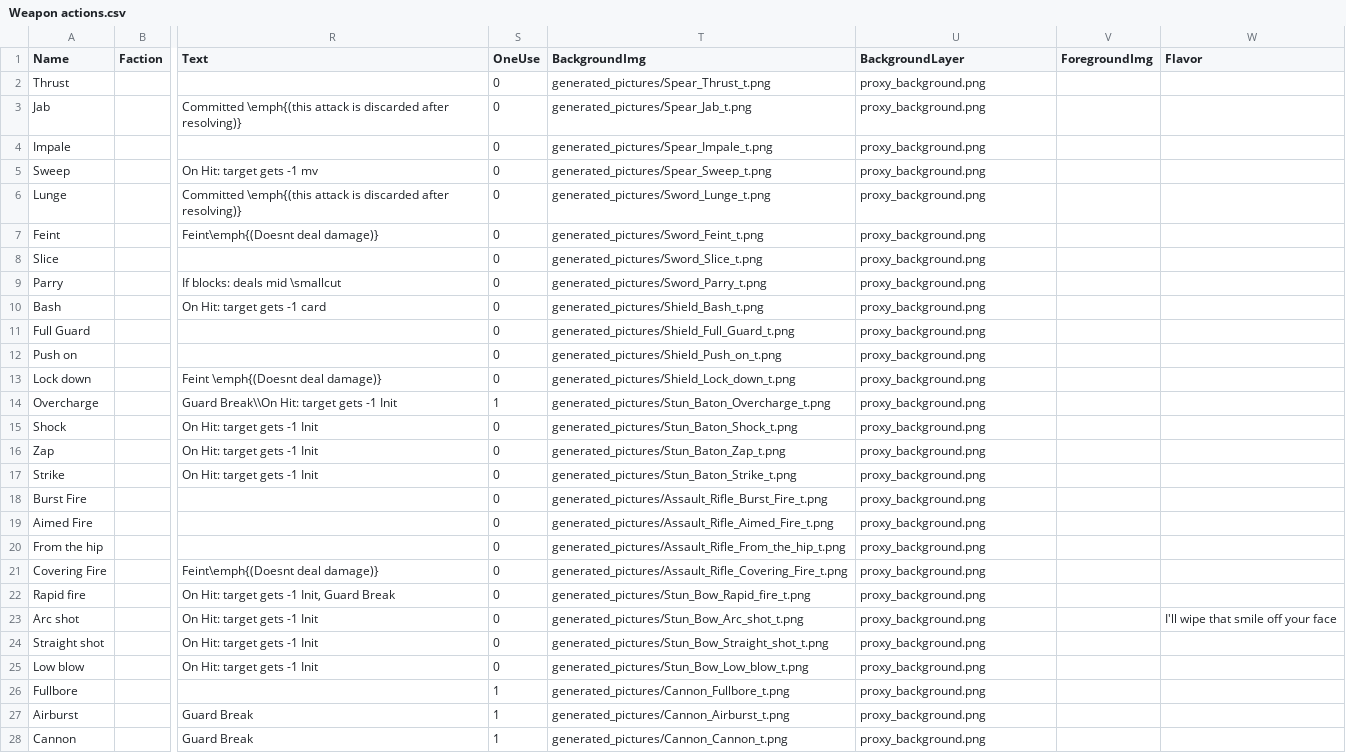
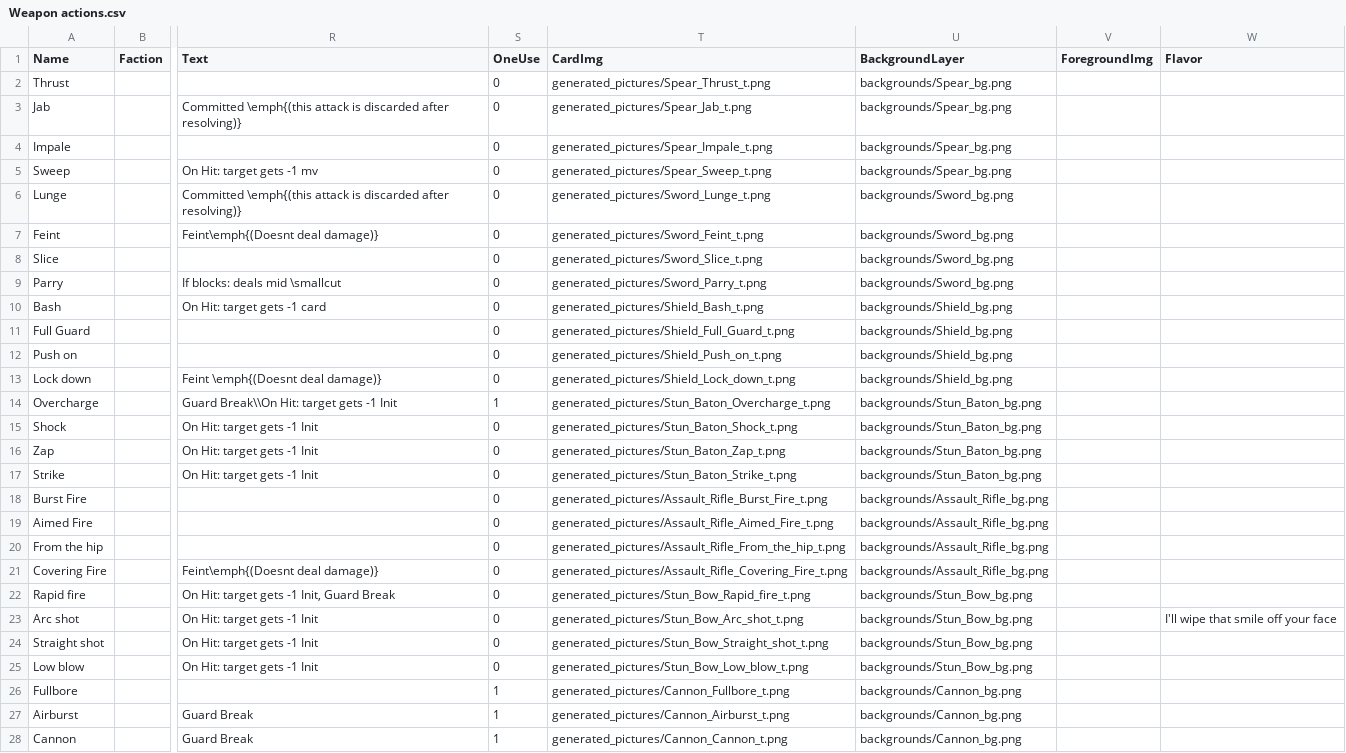
Before and after one commit to thesilencelies/mobileSuitGame, a CSV file: Weapon actions.csv, drawn as a sheet; only a part is shown, gaps mark what is left out; the diff covers the shown part only; the diff names each change by its address in the sheet, - before the commit and + after, or states it on an @@ line.

```diff
--- a/Weapon actions.csv
+++ b/Weapon actions.csv
-T1: BackgroundImg
+T1: CardImg
-U2:U5 (BackgroundLayer): proxy_background.png
+U2:U5 (BackgroundLayer): backgrounds/Spear_bg.png
-U6:U9 (BackgroundLayer): proxy_background.png
+U6:U9 (BackgroundLayer): backgrounds/Sword_bg.png
-U10:U13 (BackgroundLayer): proxy_background.png
+U10:U13 (BackgroundLayer): backgrounds/Shield_bg.png
-U14:U17 (BackgroundLayer): proxy_background.png
+U14:U17 (BackgroundLayer): backgrounds/Stun_Baton_bg.png
-U18:U21 (BackgroundLayer): proxy_background.png
+U18:U21 (BackgroundLayer): backgrounds/Assault_Rifle_bg.png
-U22:U25 (BackgroundLayer): proxy_background.png
+U22:U25 (BackgroundLayer): backgrounds/Stun_Bow_bg.png
-U26:U28 (BackgroundLayer): proxy_background.png
+U26:U28 (BackgroundLayer): backgrounds/Cannon_bg.png
```
Also changed, not shown: 48 edited cells elsewhere in this file, Basic actions.csv, Booster actions.csv, 16 other files.
